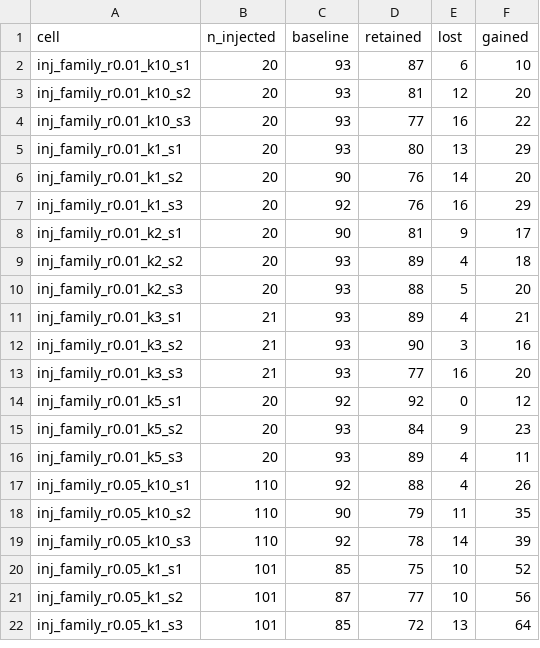
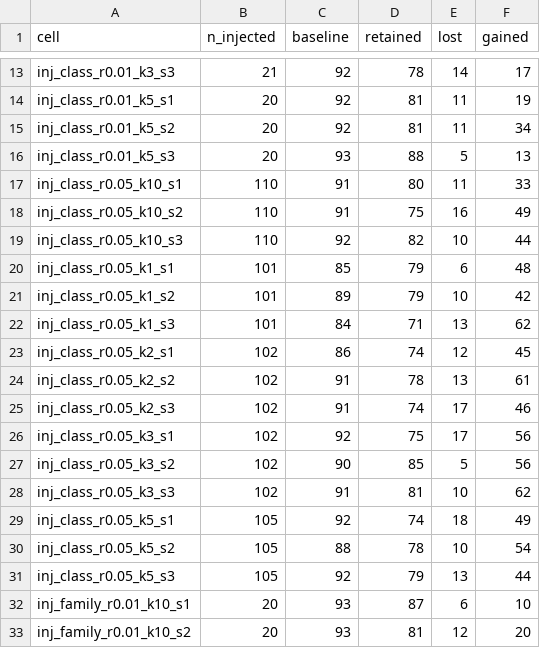
Before and after one commit to Aaramis/MislabelBench, a TSV file: results/background_stability.tsv, drawn as a sheet; only a part is shown, gaps mark what is left out; the shorter side is filled out with more unchanged rows; the diff covers the shown part only.

Commit message:
Complete the fork grid at 180 cells and rerun every analysis on it
grid-fork finished all 180 cells, so the class axis Daniel asked for is in. It changes no
conclusion, which is itself the result: class sits with order and phylum at 1.000 recall for k=1
and collapses the same way, so the collapse is distance-independent above genus.

Everything holds on the full grid. Recall by k is 0.935 / 0.611 / 0.471 / 0.319 / 0.132 over
11178 injected sequences, the surviving-label law is 0.867 down to 0.011, the stem flags are
31.3% of all flags with exclusion >= 0.99 to a sequence, and the held-out selection still picks
0.511. The generalisation gap now changes sign between budgets, which is the seed noise one
expects and further evidence nothing is fitted.

collateral_locality.py had a hand-written rank map without class and died on the new cells. It
now derives the map from the canonical rank list, so another added rank cannot reproduce it.
Locality on the full grid is 78.1%, with class at 87.7%.

```diff
--- a/results/background_stability.tsv
+++ b/results/background_stability.tsv
@@ -2 +13,20 @@ cell	n_injected	baseline	retained	lost	gained
+inj_class_r0.01_k3_s3	21	92	78	14	17
+inj_class_r0.01_k5_s1	20	92	81	11	19
+inj_class_r0.01_k5_s2	20	92	81	11	34
+inj_class_r0.01_k5_s3	20	93	88	5	13
+inj_class_r0.05_k10_s1	110	91	80	11	33
+inj_class_r0.05_k10_s2	110	91	75	16	49
+inj_class_r0.05_k10_s3	110	92	82	10	44
+inj_class_r0.05_k1_s1	101	85	79	6	48
+inj_class_r0.05_k1_s2	101	89	79	10	42
+inj_class_r0.05_k1_s3	101	84	71	13	62
+inj_class_r0.05_k2_s1	102	86	74	12	45
+inj_class_r0.05_k2_s2	102	91	78	13	61
+inj_class_r0.05_k2_s3	102	91	74	17	46
+inj_class_r0.05_k3_s1	102	92	75	17	56
+inj_class_r0.05_k3_s2	102	90	85	5	56
+inj_class_r0.05_k3_s3	102	91	81	10	62
+inj_class_r0.05_k5_s1	105	92	74	18	49
+inj_class_r0.05_k5_s2	105	88	78	10	54
+inj_class_r0.05_k5_s3	105	92	79	13	44
 inj_family_r0.01_k10_s1	20	93	87	6	10
```
Also changed, not shown: 11 added rows elsewhere in this file, 5 other files.
